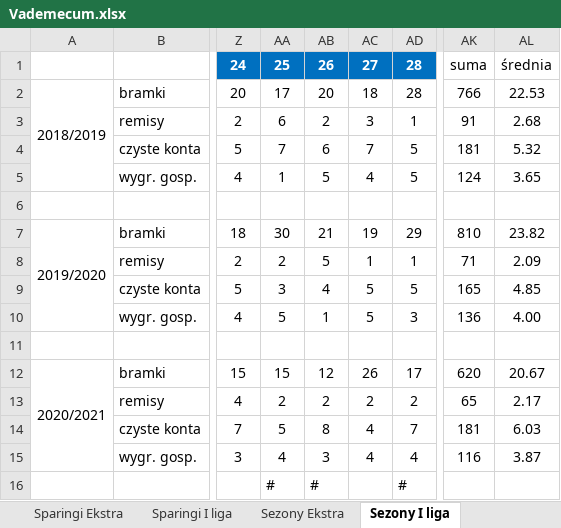
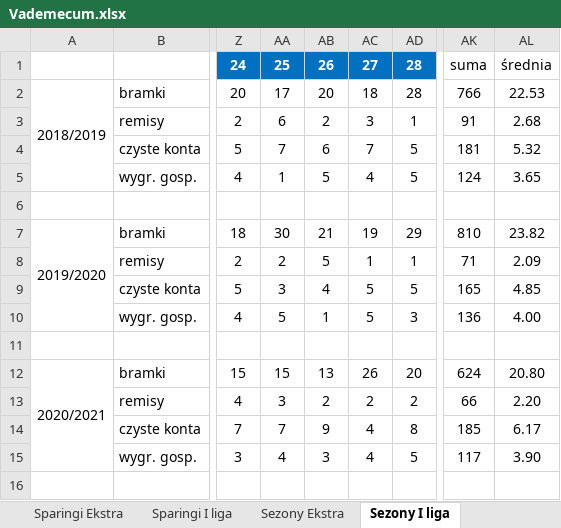
Before and after one commit to mmarcinowski/Football-season-Poisson-model, an Excel workbook: Vademecum.xlsx, sheet Sezony I liga, drawn as a sheet; only a part is shown, gaps mark what is left out; values as stored, in another font and other column widths than the file's, no borders; conditional formats not drawn; rows hold the shown columns only; the diff names each change by its address in the sheet, - before the commit and + after, or states it on an @@ line.

```diff
--- a/Vademecum.xlsx (sheet Sezony I liga)
+++ b/Vademecum.xlsx (sheet Sezony I liga)
-AB12: 12
+AB12: 13
-AD12: 17
+AD12: 20
-AK12: 620
+AK12: 624
-AL12: 20.67
+AL12: 20.80
-AA13: 2
+AA13: 3
-AK13: 65
+AK13: 66
-AL13: 2.17
+AL13: 2.20
-AA14: 5
+AA14: 7
-AB14: 8
+AB14: 9
-AD14: 7
+AD14: 8
-AK14: 181
+AK14: 185
-AL14: 6.03
+AL14: 6.17
-AD15: 4
+AD15: 5
-AK15: 116
+AK15: 117
-AL15: 3.87
+AL15: 3.90
-row 16:  |  |  | # | # |  | #
```
Also changed, not shown: 5 other files.
